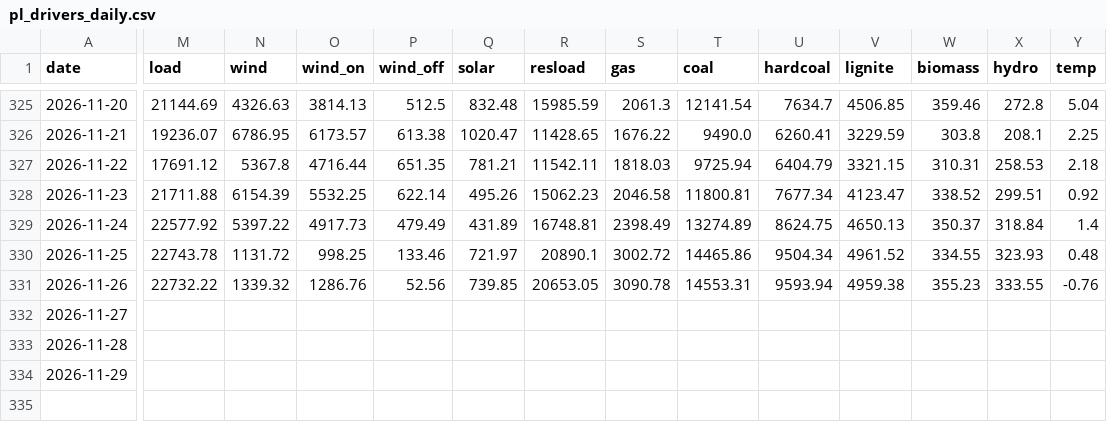
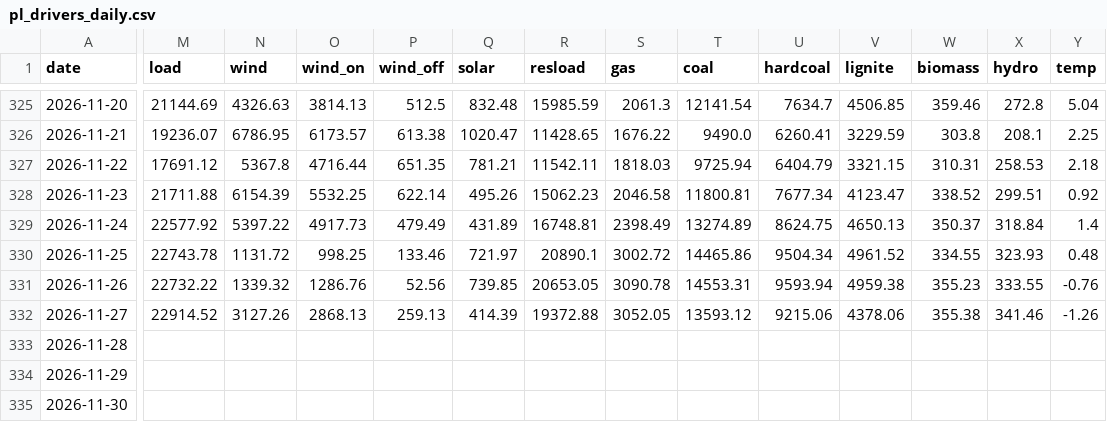
Before and after one commit to bnkim192/entsoe-harvester, a CSV file: pl_drivers_daily.csv, drawn as a sheet; only a part is shown, gaps mark what is left out; rows hold the shown columns only; the diff covers the shown part only; the diff names each change by its address in the sheet, - before the commit and + after, or states it on an @@ line.

Commit message:
chore: pl daily update 2026-11-28

```diff
--- a/pl_drivers_daily.csv
+++ b/pl_drivers_daily.csv
-M332 (load): (empty)
+M332 (load): 22914.52
-N332 (wind): (empty)
+N332 (wind): 3127.26
-O332 (wind_on): (empty)
+O332 (wind_on): 2868.13
-P332 (wind_off): (empty)
+P332 (wind_off): 259.13
-Q332 (solar): (empty)
+Q332 (solar): 414.39
-R332 (resload): (empty)
+R332 (resload): 19372.88
-S332 (gas): (empty)
+S332 (gas): 3052.05
-T332 (coal): (empty)
+T332 (coal): 13593.12
-U332 (hardcoal): (empty)
+U332 (hardcoal): 9215.06
-V332 (lignite): (empty)
+V332 (lignite): 4378.06
-W332 (biomass): (empty)
+W332 (biomass): 355.38
-X332 (hydro): (empty)
+X332 (hydro): 341.46
-Y332 (temp): (empty)
+Y332 (temp): -1.26
+row 335: 2026-11-30
```
Also changed, not shown: 18 edited cells elsewhere in this file, pl_flows_daily.csv, 10 other files.
